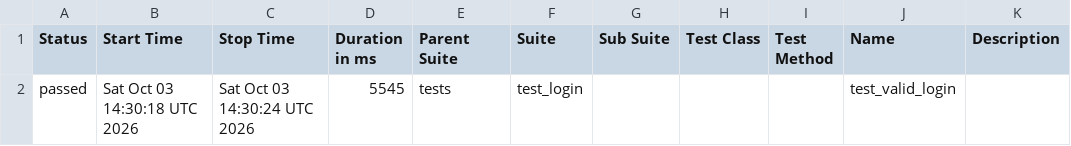
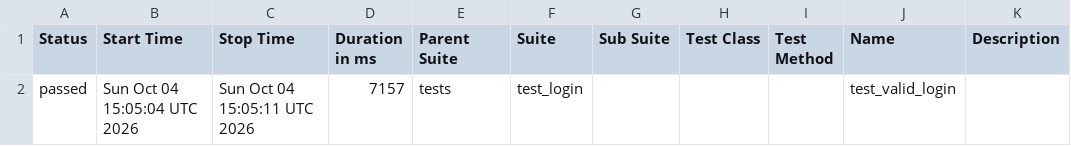
Before and after one commit to abhikatta449-prog/poconplaywrightpython, a CSV file: data/suites.csv, drawn as a sheet.

```diff
--- a/data/suites.csv
+++ b/data/suites.csv
@@ -1,2 +1,2 @@
 "Status","Start Time","Stop Time","Duration in ms","Parent Suite","Suite","Sub Suite","Test Class","Test Method","Name","Description"
-"passed","Sat Oct 03 14:30:18 UTC 2026","Sat Oct 03 14:30:24 UTC 2026","5545","tests","test_login","","","","test_valid_login",""
+"passed","Sun Oct 04 15:05:04 UTC 2026","Sun Oct 04 15:05:11 UTC 2026","7157","tests","test_login","","","","test_valid_login",""
```
Also changed, not shown: 16 other files.
